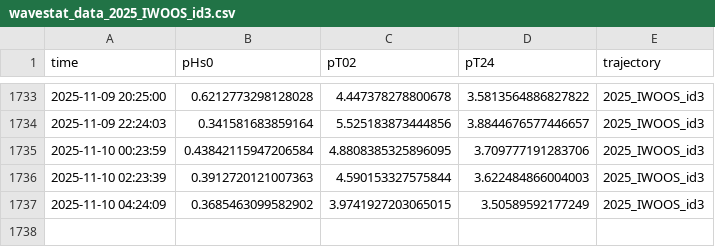
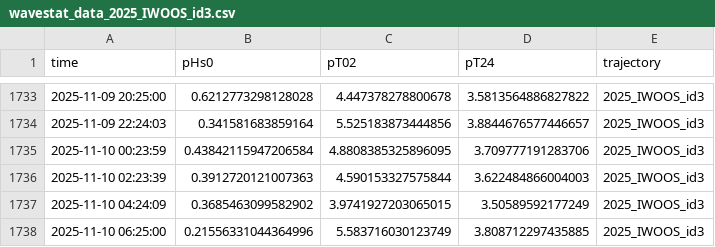
Before and after one commit to jerabaul29/2025_IWOOS_id3_data, a CSV file: wavestat_data_2025_IWOOS_id3.csv, drawn as a sheet; only a part is shown, gaps mark what is left out.

Commit message:
Push data

```diff
--- a/wavestat_data_2025_IWOOS_id3.csv
+++ b/wavestat_data_2025_IWOOS_id3.csv
@@ -1737 +1737,2 @@ time,pHs0,pT02,pT24,trajectory
 2025-11-10 04:24:09,0.3685463099582902,3.9741927203065015,3.50589592177249,2025_IWOOS_id3
+2025-11-10 06:25:00,0.21556331044364996,5.583716030123749,3.808712297435885,2025_IWOOS_id3
```
Also changed, not shown: 2 other files.
